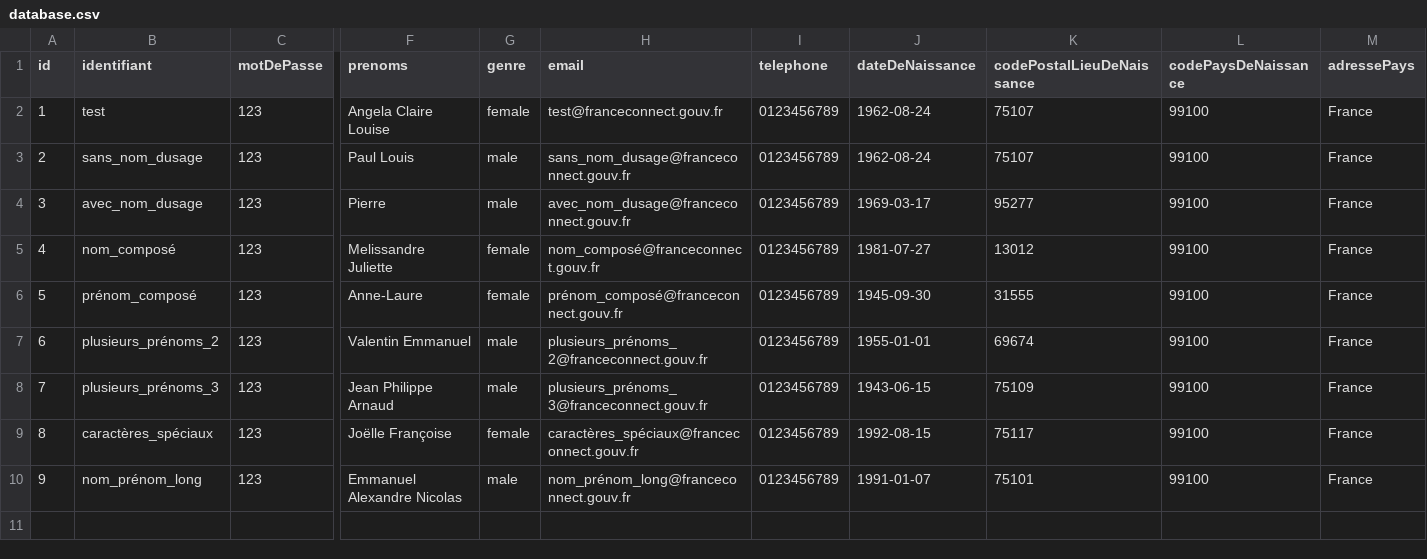
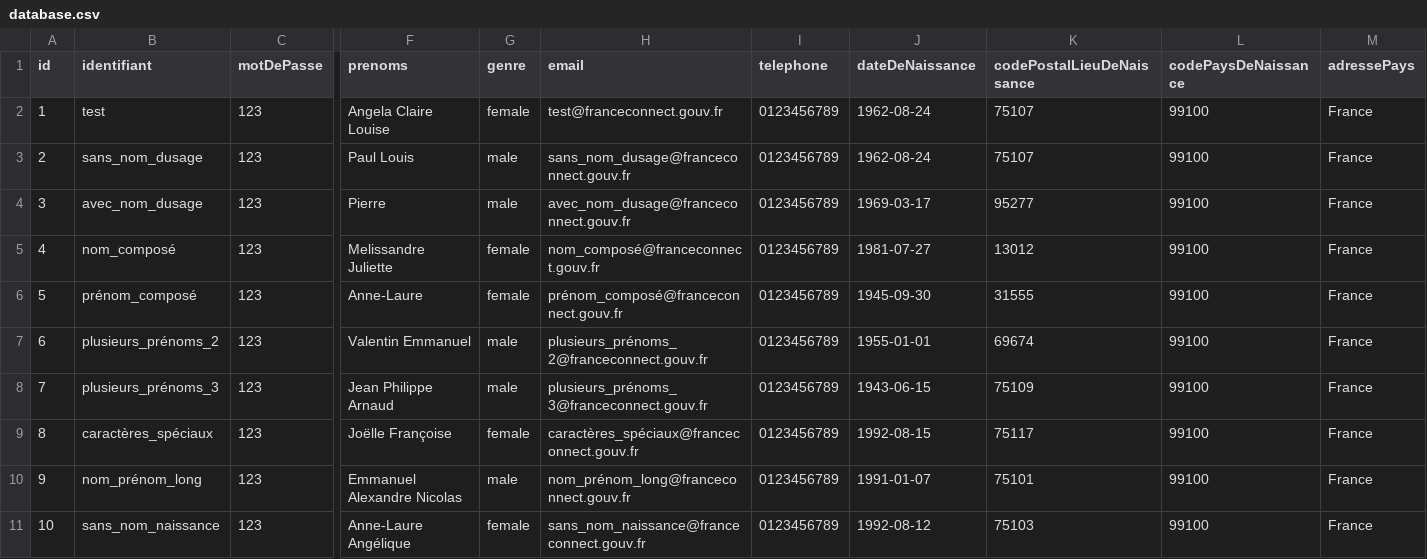
Before and after one commit to france-connect/identity-provider-example, a CSV file: database.csv, drawn as a sheet; only a part is shown, gaps mark what is left out; rows hold the shown columns only; the diff names each change by its address in the sheet, - before the commit and + after, or states it on an @@ line.

Commit message:
ajout sans_nom_naissance

```diff
--- a/database.csv
+++ b/database.csv
+row 11: 10 | sans_nom_naissance | 123 | Anne-Laure Angélique | female | sans_nom_naissance@franceconnect.gouv.fr | 0123456789 | 1992-08-12 | 75103 | 99100 | France
```
